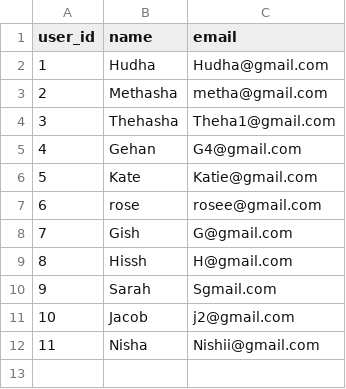
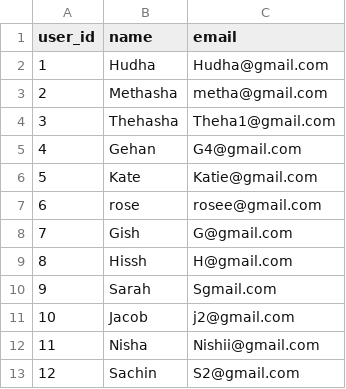
Before and after one commit to methasha20250805/game, a CSV file: users.csv, drawn as a sheet; the diff names each change by its address in the sheet, - before the commit and + after, or states it on an @@ line.

Commit message:
adding games

```diff
--- a/users.csv
+++ b/users.csv
+row 13: 12 | Sachin | S2@gmail.com
```
